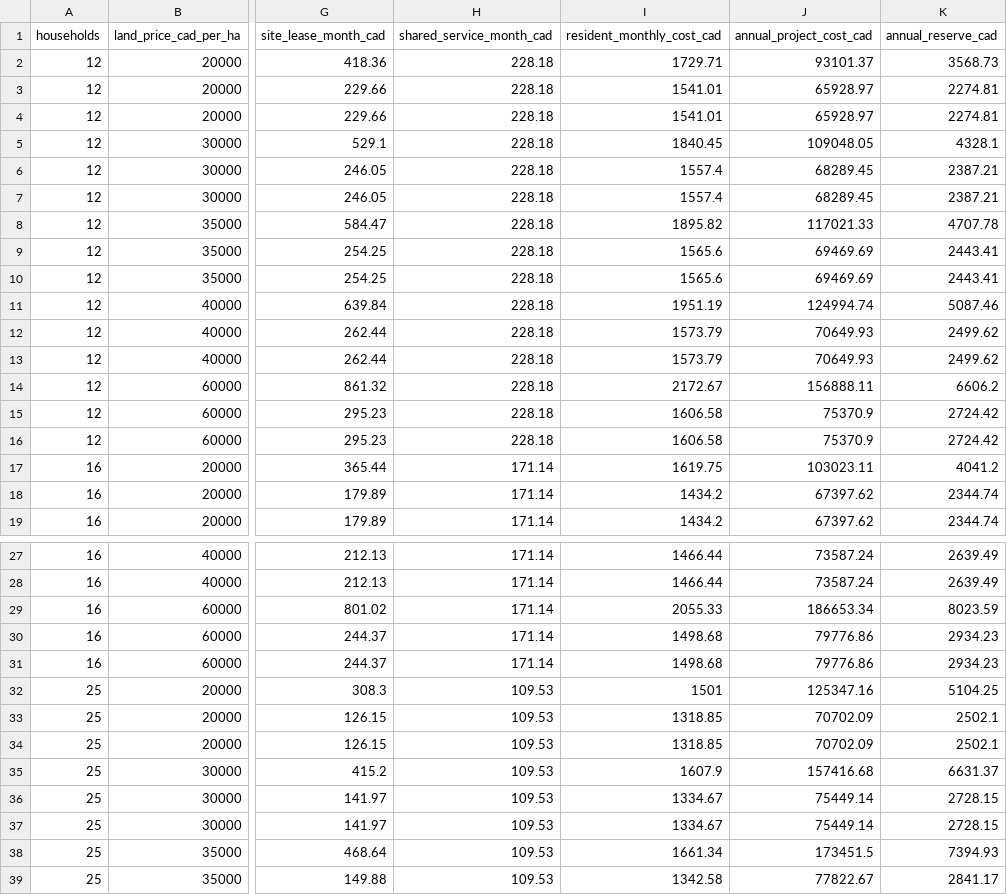
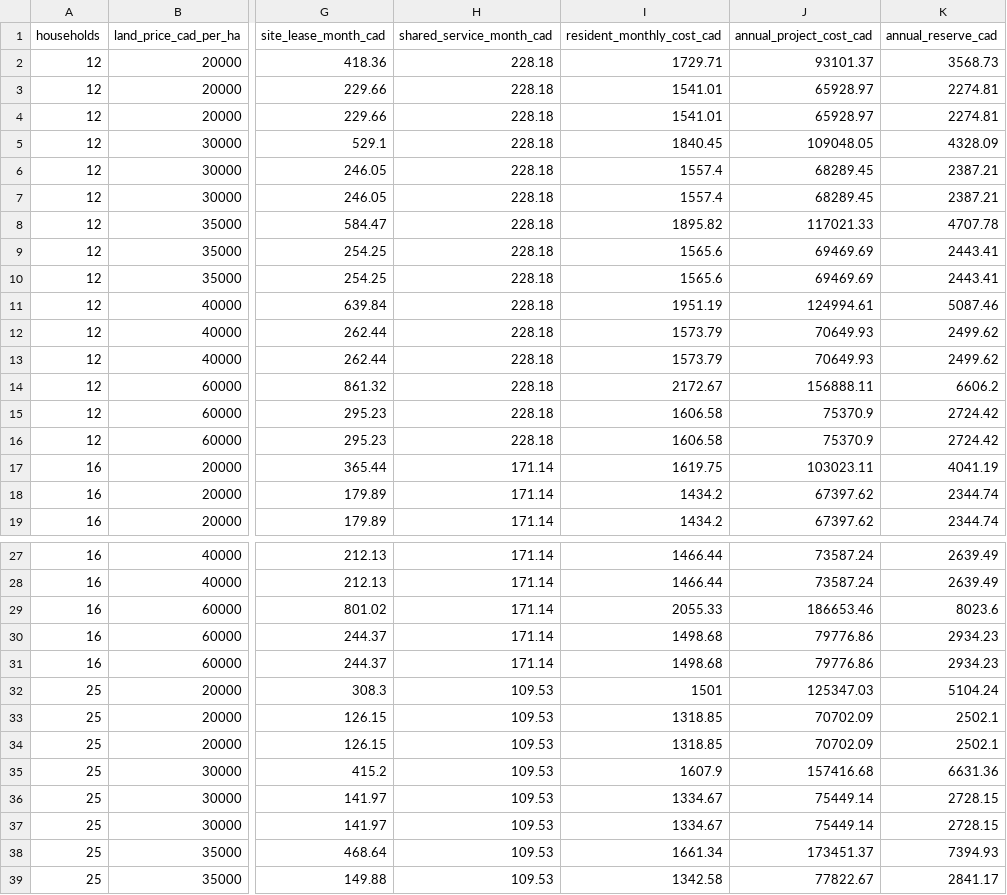
Before and after one commit to AndriiZvorygin/living-region, a CSV file: packages/carrying-capacity/outputs/arc-site-lease-sensitivity.csv, drawn as a sheet; only a part is shown, gaps mark what is left out; the diff names each change by its address in the sheet, - before the commit and + after, or states it on an @@ line.

```diff
--- a/packages/carrying-capacity/outputs/arc-site-lease-sensitivity.csv
+++ b/packages/carrying-capacity/outputs/arc-site-lease-sensitivity.csv
-K5 (annual_reserve_cad): 4328.1
+K5 (annual_reserve_cad): 4328.09
-J11 (annual_project_cost_cad): 124994.74
+J11 (annual_project_cost_cad): 124994.61
-K17 (annual_reserve_cad): 4041.2
+K17 (annual_reserve_cad): 4041.19
-J29 (annual_project_cost_cad): 186653.34
+J29 (annual_project_cost_cad): 186653.46
-K29 (annual_reserve_cad): 8023.59
+K29 (annual_reserve_cad): 8023.6
-J32 (annual_project_cost_cad): 125347.16
+J32 (annual_project_cost_cad): 125347.03
-K32 (annual_reserve_cad): 5104.25
+K32 (annual_reserve_cad): 5104.24
-K35 (annual_reserve_cad): 6631.37
+K35 (annual_reserve_cad): 6631.36
-J38 (annual_project_cost_cad): 173451.5
+J38 (annual_project_cost_cad): 173451.37
```
Also changed, not shown: packages/carrying-capacity/outputs/arc-site-lease-economics.csv, 23 other files.
